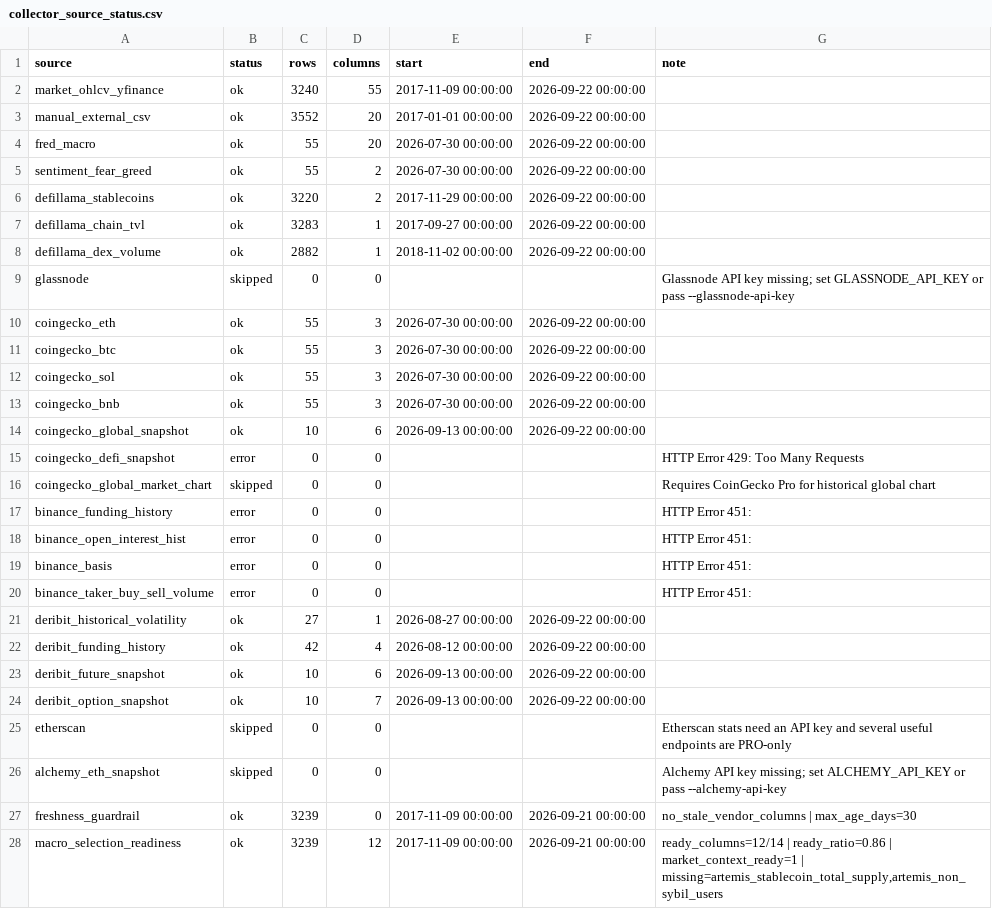
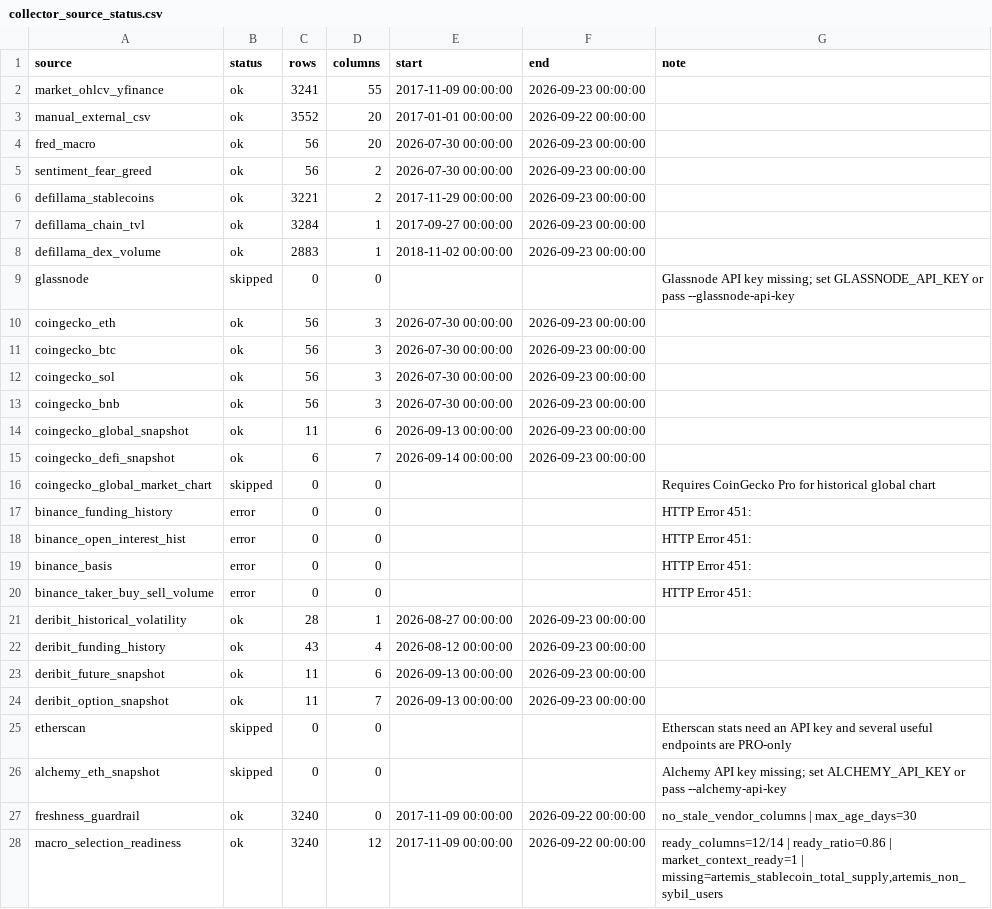
Before and after one commit to wscha231/eth-dashboard, a CSV file: lake/reports/collector_source_status.csv, drawn as a sheet.

```diff
--- a/lake/reports/collector_source_status.csv
+++ b/lake/reports/collector_source_status.csv
@@ -1,16 +1,16 @@
 source,status,rows,columns,start,end,note
-market_ohlcv_yfinance,ok,3240,55,2017-11-09 00:00:00,2026-09-22 00:00:00,
+market_ohlcv_yfinance,ok,3241,55,2017-11-09 00:00:00,2026-09-23 00:00:00,
 manual_external_csv,ok,3552,20,2017-01-01 00:00:00,2026-09-22 00:00:00,
-fred_macro,ok,55,20,2026-07-30 00:00:00,2026-09-22 00:00:00,
-sentiment_fear_greed,ok,55,2,2026-07-30 00:00:00,2026-09-22 00:00:00,
-defillama_stablecoins,ok,3220,2,2017-11-29 00:00:00,2026-09-22 00:00:00,
-defillama_chain_tvl,ok,3283,1,2017-09-27 00:00:00,2026-09-22 00:00:00,
-defillama_dex_volume,ok,2882,1,2018-11-02 00:00:00,2026-09-22 00:00:00,
+fred_macro,ok,56,20,2026-07-30 00:00:00,2026-09-23 00:00:00,
+sentiment_fear_greed,ok,56,2,2026-07-30 00:00:00,2026-09-23 00:00:00,
+defillama_stablecoins,ok,3221,2,2017-11-29 00:00:00,2026-09-23 00:00:00,
+defillama_chain_tvl,ok,3284,1,2017-09-27 00:00:00,2026-09-23 00:00:00,
+defillama_dex_volume,ok,2883,1,2018-11-02 00:00:00,2026-09-23 00:00:00,
 glassnode,skipped,0,0,,,Glassnode API key missing; set GLASSNODE_API_KEY or pass --glassnode-api-key
-coingecko_eth,ok,55,3,2026-07-30 00:00:00,2026-09-22 00:00:00,
-coingecko_btc,ok,55,3,2026-07-30 00:00:00,2026-09-22 00:00:00,
-coingecko_sol,ok,55,3,2026-07-30 00:00:00,2026-09-22 00:00:00,
-coingecko_bnb,ok,55,3,2026-07-30 00:00:00,2026-09-22 00:00:00,
-coingecko_global_snapshot,ok,10,6,2026-09-13 00:00:00,2026-09-22 00:00:00,
-coingecko_defi_snapshot,error,0,0,,,HTTP Error 429: Too Many Requests
+coingecko_eth,ok,56,3,2026-07-30 00:00:00,2026-09-23 00:00:00,
+coingecko_btc,ok,56,3,2026-07-30 00:00:00,2026-09-23 00:00:00,
+coingecko_sol,ok,56,3,2026-07-30 00:00:00,2026-09-23 00:00:00,
+coingecko_bnb,ok,56,3,2026-07-30 00:00:00,2026-09-23 00:00:00,
+coingecko_global_snapshot,ok,11,6,2026-09-13 00:00:00,2026-09-23 00:00:00,
+coingecko_defi_snapshot,ok,6,7,2026-09-14 00:00:00,2026-09-23 00:00:00,
 coingecko_global_market_chart,skipped,0,0,,,Requires CoinGecko Pro for historical global chart
@@ -20,9 +20,9 @@ binance_basis,error,0,0,,,HTTP Error 451:
 binance_taker_buy_sell_volume,error,0,0,,,HTTP Error 451:
-deribit_historical_volatility,ok,27,1,2026-08-27 00:00:00,2026-09-22 00:00:00,
-deribit_funding_history,ok,42,4,2026-08-12 00:00:00,2026-09-22 00:00:00,
-deribit_future_snapshot,ok,10,6,2026-09-13 00:00:00,2026-09-22 00:00:00,
-deribit_option_snapshot,ok,10,7,2026-09-13 00:00:00,2026-09-22 00:00:00,
+deribit_historical_volatility,ok,28,1,2026-08-27 00:00:00,2026-09-23 00:00:00,
+deribit_funding_history,ok,43,4,2026-08-12 00:00:00,2026-09-23 00:00:00,
+deribit_future_snapshot,ok,11,6,2026-09-13 00:00:00,2026-09-23 00:00:00,
+deribit_option_snapshot,ok,11,7,2026-09-13 00:00:00,2026-09-23 00:00:00,
 etherscan,skipped,0,0,,,Etherscan stats need an API key and several useful endpoints are PRO-only
 alchemy_eth_snapshot,skipped,0,0,,,Alchemy API key missing; set ALCHEMY_API_KEY or pass --alchemy-api-key
-freshness_guardrail,ok,3239,0,2017-11-09 00:00:00,2026-09-21 00:00:00,no_stale_vendor_columns | max_age_days=30
-macro_selection_readiness,ok,3239,12,2017-11-09 00:00:00,2026-09-21 00:00:00,"ready_columns=12/14 | ready_ratio=0.86 | market_context_ready=1 | missing=artemis_stablecoin_total_supply,artemis_non_sybil_users"
+freshness_guardrail,ok,3240,0,2017-11-09 00:00:00,2026-09-22 00:00:00,no_stale_vendor_columns | max_age_days=30
+macro_selection_readiness,ok,3240,12,2017-11-09 00:00:00,2026-09-22 00:00:00,"ready_columns=12/14 | ready_ratio=0.86 | market_context_ready=1 | missing=artemis_stablecoin_total_supply,artemis_non_sybil_users"
```
Also changed, not shown: lake/gold/eth_master_schema.csv, lake/gold/eth_provisional_daily.csv, 29 other files.
